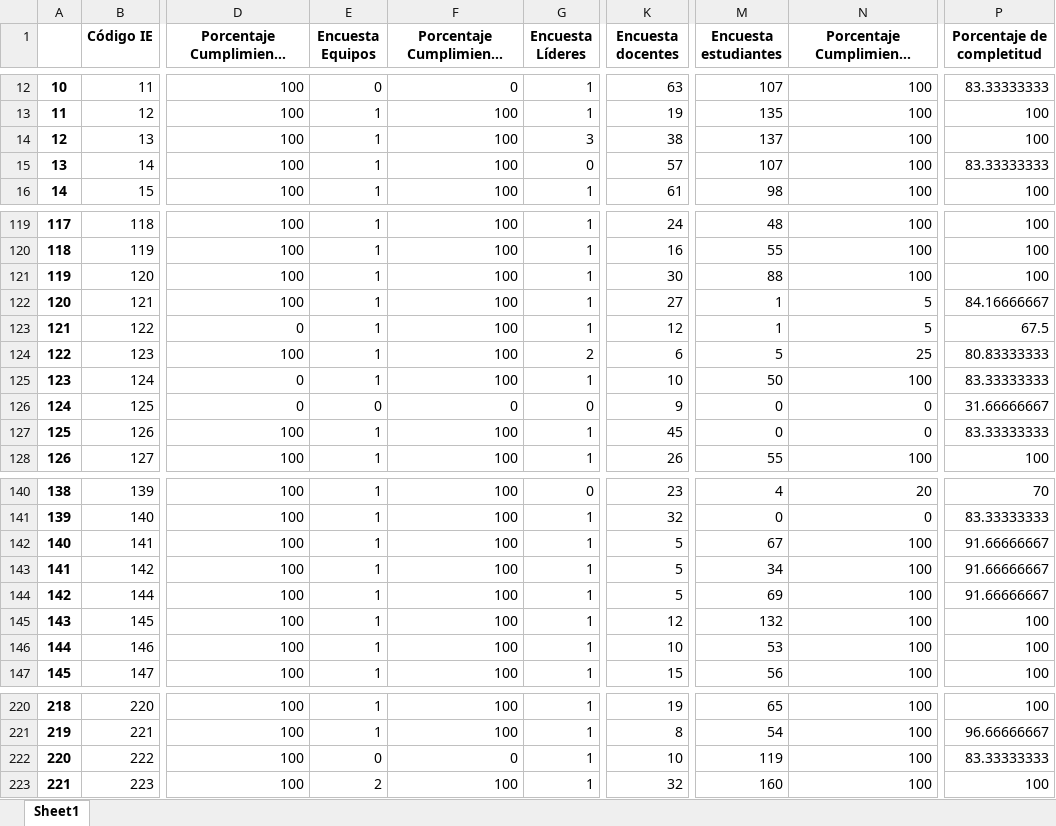
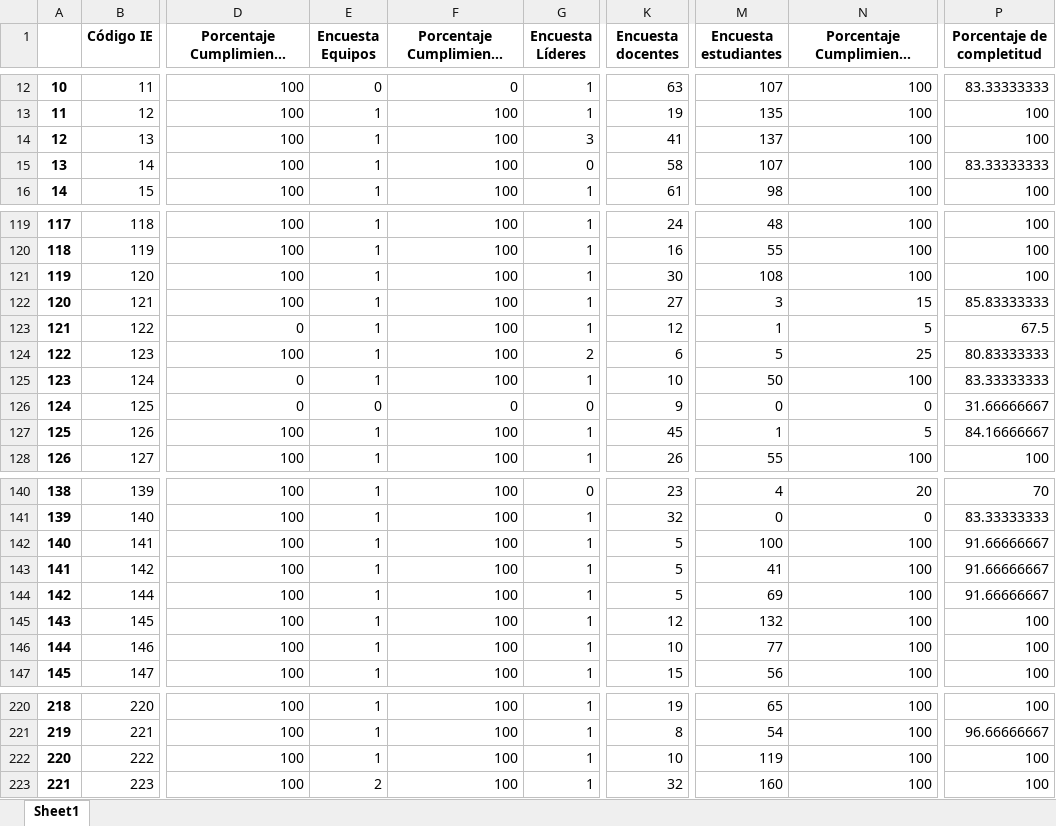
Before and after one commit to Grupo-Informatica-Educativa/CFK2022, an Excel workbook: data/descargables/Instrumentos_DetalleCFK.xlsx, sheet Sheet1, drawn as a sheet; only a part is shown, gaps mark what is left out; long unchanged cells end in …; values as stored, in another font and other column widths than the file's, no borders; the diff covers the shown part only; the diff names each change by its address in the sheet, - before the commit and + after, or states it on an @@ line.

```diff
--- a/data/descargables/Instrumentos_DetalleCFK.xlsx (sheet Sheet1)
+++ b/data/descargables/Instrumentos_DetalleCFK.xlsx (sheet Sheet1)
-K14 (Encuesta docentes): 38
+K14 (Encuesta docentes): 41
-K15 (Encuesta docentes): 57
+K15 (Encuesta docentes): 58
-M121 (Encuesta estudiantes): 88
+M121 (Encuesta estudiantes): 108
-M122 (Encuesta estudiantes): 1
+M122 (Encuesta estudiantes): 3
-N122: 5
+N122: 15
-P122 (Porcentaje de completitud): 84.16666667
+P122 (Porcentaje de completitud): 85.83333333
-M127 (Encuesta estudiantes): 0
+M127 (Encuesta estudiantes): 1
-N127: 0
+N127: 5
-P127 (Porcentaje de completitud): 83.33333333
+P127 (Porcentaje de completitud): 84.16666667
-M142 (Encuesta estudiantes): 67
+M142 (Encuesta estudiantes): 100
-M143 (Encuesta estudiantes): 34
+M143 (Encuesta estudiantes): 41
-M146 (Encuesta estudiantes): 53
+M146 (Encuesta estudiantes): 77
-E222 (Encuesta Equipos): 0
+E222 (Encuesta Equipos): 1
-F222 (Porcentaje Cumplimiento Equipos): 0
+F222 (Porcentaje Cumplimiento Equipos): 100
-P222 (Porcentaje de completitud): 83.33333333
+P222 (Porcentaje de completitud): 100
```
Also changed, not shown: 1 edited cell elsewhere in this sheet, data/descargables/DirectivosCFK.xlsx, data/descargables/LideresCFK.xlsx, 14 other files.
